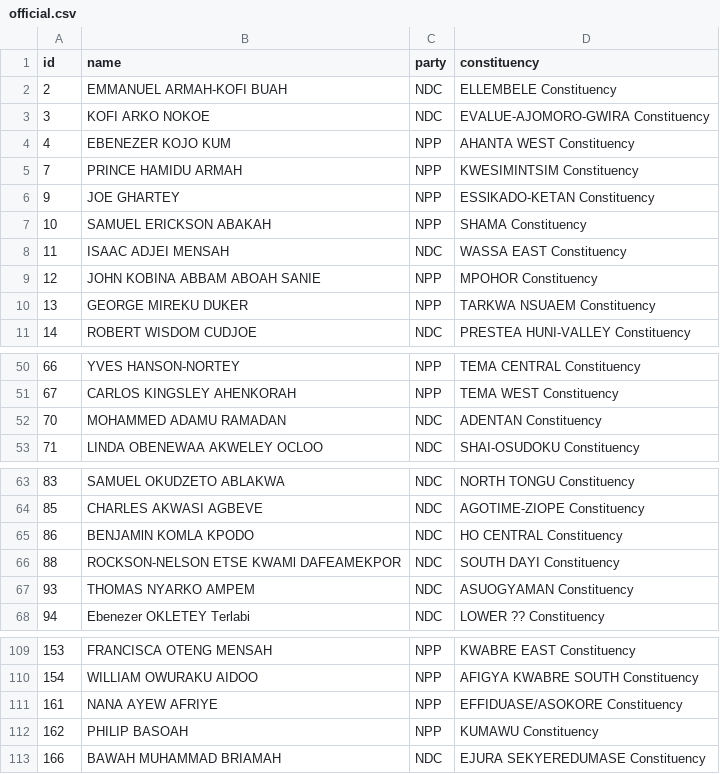
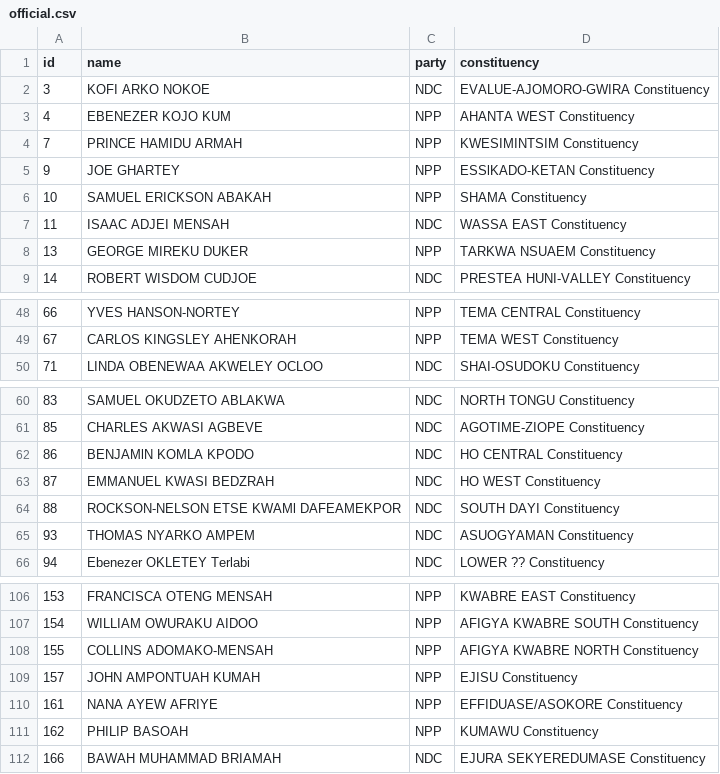
Before and after one commit to every-politician-scrapers/ghana-parliament, a CSV file: data/official.csv, drawn as a sheet; only a part is shown, gaps mark what is left out; removed rows and columns are numbered as before the commit, all else as after; the diff covers the shown part only; the diff names each change by its address in the sheet, - before the commit and + after, or states it on an @@ line.

```diff
--- a/data/official.csv
+++ b/data/official.csv
-row 2: 2 | EMMANUEL ARMAH-KOFI BUAH | NDC | ELLEMBELE Constituency
-row 9: 12 | JOHN KOBINA ABBAM ABOAH SANIE | NPP | MPOHOR Constituency
-row 52: 70 | MOHAMMED ADAMU RAMADAN | NDC | ADENTAN Constituency
+row 63: 87 | EMMANUEL KWASI BEDZRAH | NDC | HO WEST Constituency
+row 108: 155 | COLLINS ADOMAKO-MENSAH | NPP | AFIGYA KWABRE NORTH Constituency
+row 109: 157 | JOHN AMPONTUAH KUMAH | NPP | EJISU Constituency
```
Also changed, not shown: 2 added rows and 2 removed rows elsewhere in this file, data/diff.csv.
